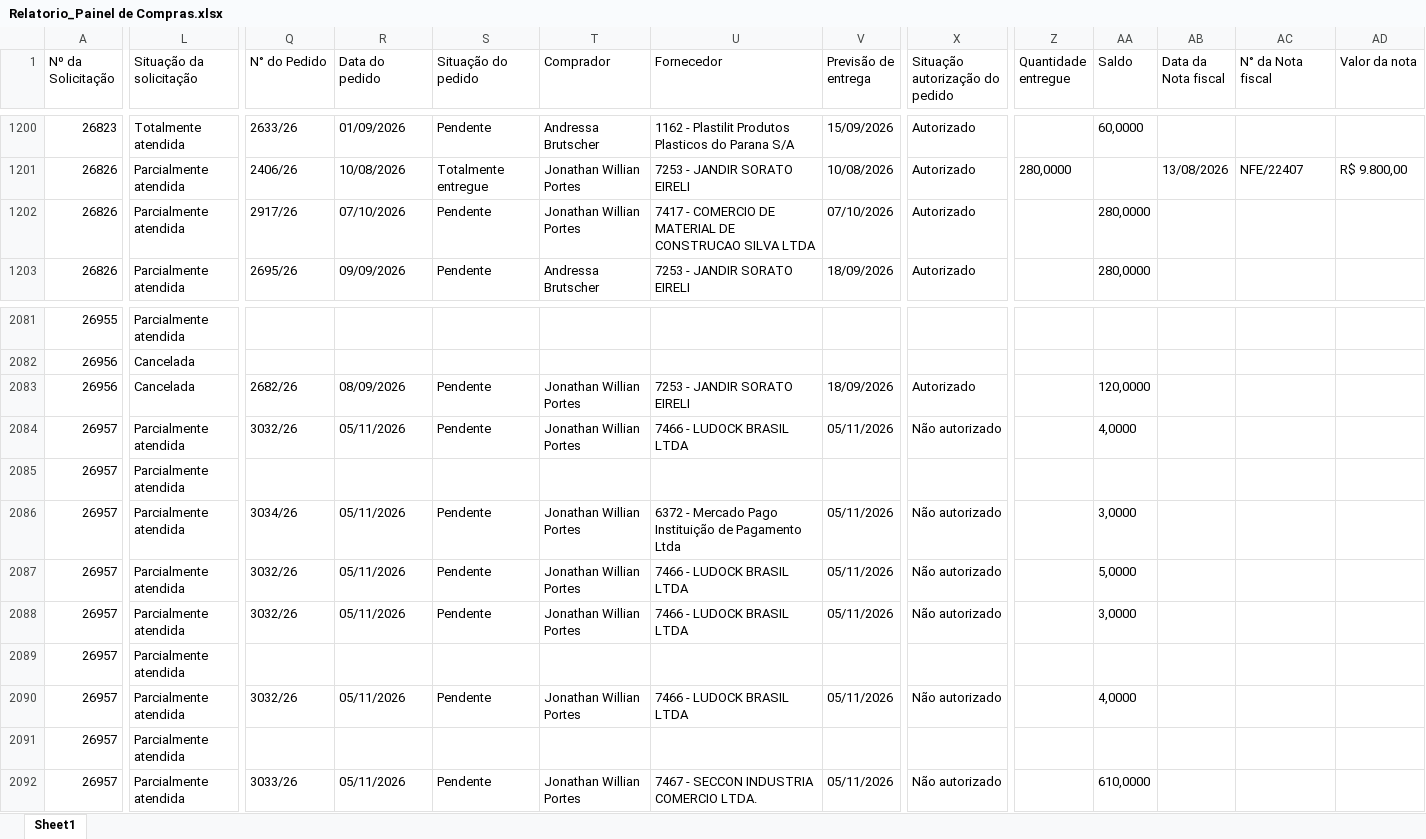
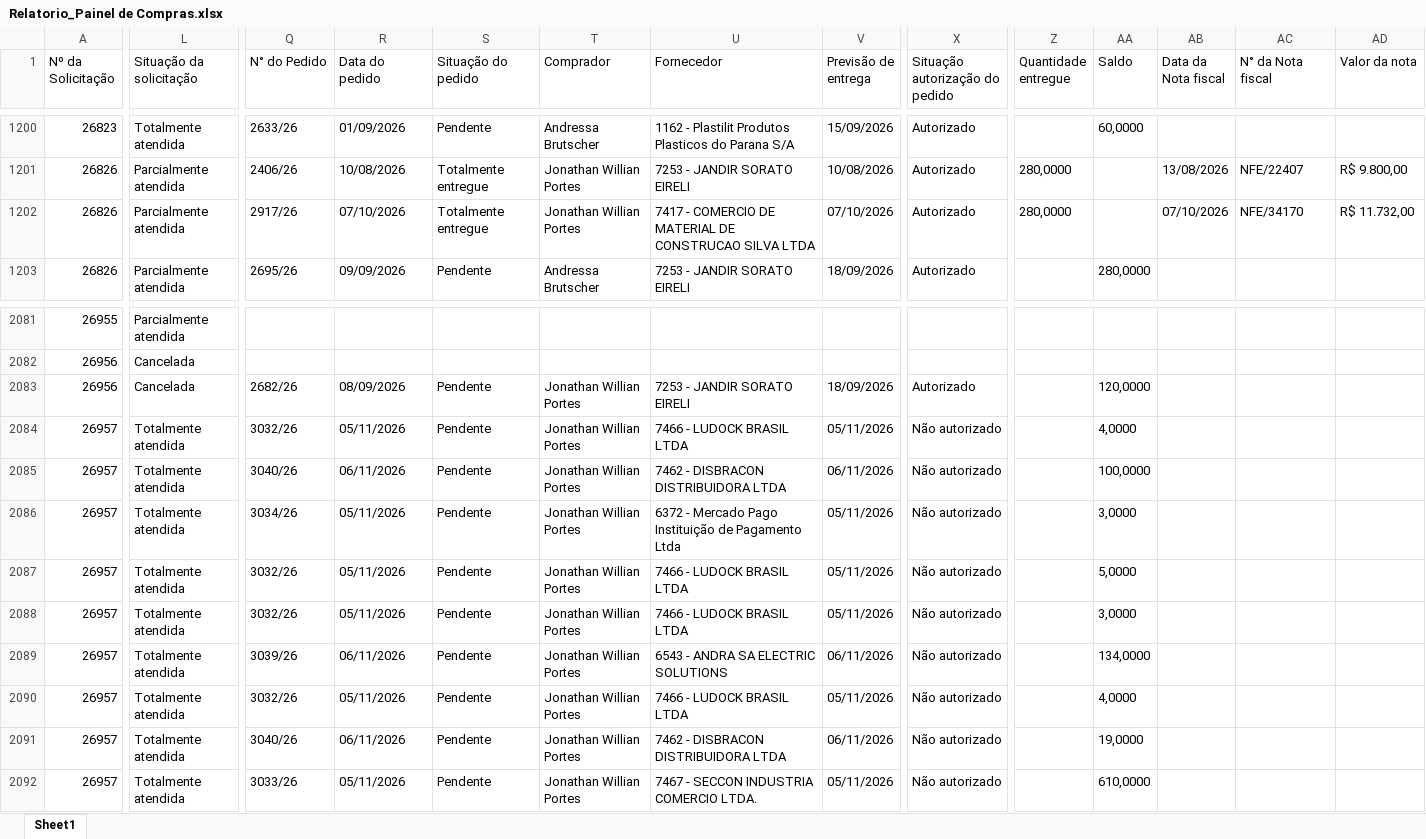
Before and after one commit to vicentecosantos/painel_de_compras_or, an Excel workbook: Relatorio_Painel de Compras.xlsx, sheet Sheet1, drawn as a sheet; only a part is shown, gaps mark what is left out; values as stored, in another font and other column widths than the file's, no borders; the diff covers the shown part only; the diff names each change by its address in the sheet, - before the commit and + after, or states it on an @@ line.

```diff
--- a/Relatorio_Painel de Compras.xlsx (sheet Sheet1)
+++ b/Relatorio_Painel de Compras.xlsx (sheet Sheet1)
-S1202 (Situação do pedido): Pendente
+S1202 (Situação do pedido): Totalmente entregue
-Z1202 (Quantidade entregue): (empty)
+Z1202 (Quantidade entregue): 280,0000
-AA1202 (Saldo): 280,0000
+AA1202 (Saldo): (empty)
-AB1202 (Data da Nota fiscal): (empty)
+AB1202 (Data da Nota fiscal): 07/10/2026
-AC1202 (N° da Nota fiscal): (empty)
+AC1202 (N° da Nota fiscal): NFE/34170
-AD1202 (Valor da nota): (empty)
+AD1202 (Valor da nota): R$ 11.732,00
-L2084:L2092 (Situação da solicitação): Parcialmente atendida
+L2084:L2092 (Situação da solicitação): Totalmente atendida
-Q2085 (N° do Pedido): (empty)
+Q2085 (N° do Pedido): 3040/26
-R2085 (Data do pedido): (empty)
+R2085 (Data do pedido): 06/11/2026
-S2085 (Situação do pedido): (empty)
+S2085 (Situação do pedido): Pendente
-T2085 (Comprador): (empty)
+T2085 (Comprador): Jonathan Willian Portes
-U2085 (Fornecedor): (empty)
+U2085 (Fornecedor): 7462 - DISBRACON DISTRIBUIDORA LTDA
-V2085 (Previsão de entrega): (empty)
+V2085 (Previsão de entrega): 06/11/2026
-X2085 (Situação autorização do pedido): (empty)
+X2085 (Situação autorização do pedido): Não autorizado
-AA2085 (Saldo): (empty)
+AA2085 (Saldo): 100,0000
-Q2089 (N° do Pedido): (empty)
+Q2089 (N° do Pedido): 3039/26
-R2089 (Data do pedido): (empty)
+R2089 (Data do pedido): 06/11/2026
-S2089 (Situação do pedido): (empty)
+S2089 (Situação do pedido): Pendente
-T2089 (Comprador): (empty)
+T2089 (Comprador): Jonathan Willian Portes
-U2089 (Fornecedor): (empty)
+U2089 (Fornecedor): 6543 - ANDRA SA ELECTRIC SOLUTIONS
-V2089 (Previsão de entrega): (empty)
+V2089 (Previsão de entrega): 06/11/2026
-X2089 (Situação autorização do pedido): (empty)
+X2089 (Situação autorização do pedido): Não autorizado
-AA2089 (Saldo): (empty)
+AA2089 (Saldo): 134,0000
-Q2091 (N° do Pedido): (empty)
+Q2091 (N° do Pedido): 3040/26
-R2091 (Data do pedido): (empty)
+R2091 (Data do pedido): 06/11/2026
-S2091 (Situação do pedido): (empty)
+S2091 (Situação do pedido): Pendente
-T2091 (Comprador): (empty)
+T2091 (Comprador): Jonathan Willian Portes
-U2091 (Fornecedor): (empty)
+U2091 (Fornecedor): 7462 - DISBRACON DISTRIBUIDORA LTDA
-V2091 (Previsão de entrega): (empty)
+V2091 (Previsão de entrega): 06/11/2026
-X2091 (Situação autorização do pedido): (empty)
+X2091 (Situação autorização do pedido): Não autorizado
-AA2091 (Saldo): (empty)
+AA2091 (Saldo): 19,0000
```
Also changed, not shown: 165 edited cells elsewhere in this sheet.
